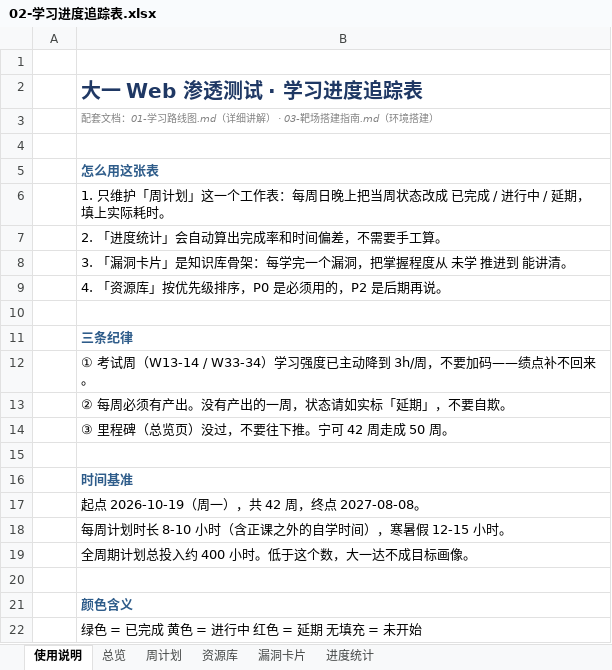
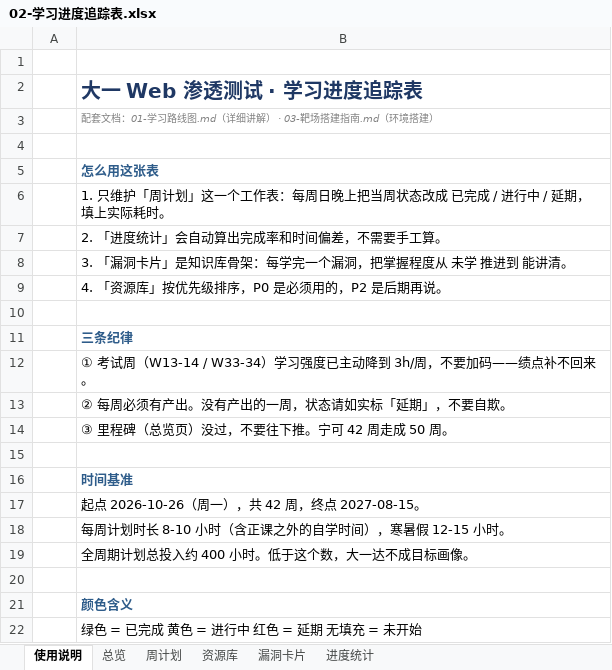
Before and after one commit to spring400/web-security-learning, an Excel workbook: 02-学习进度追踪表.xlsx, sheet 使用说明, drawn as a sheet; values as stored, in another font and other column widths than the file's, no borders; the diff names each change by its address in the sheet, - before the commit and + after, or states it on an @@ line.

```diff
--- a/02-学习进度追踪表.xlsx (sheet 使用说明)
+++ b/02-学习进度追踪表.xlsx (sheet 使用说明)
-B17: 起点 2026-10-19（周一），共 42 周，终点 2027-08-08。
+B17: 起点 2026-10-26（周一），共 42 周，终点 2027-08-15。
```
Also changed, not shown: sheet 周计划, sheet 进度统计, sheet 总览, 2 other files.
